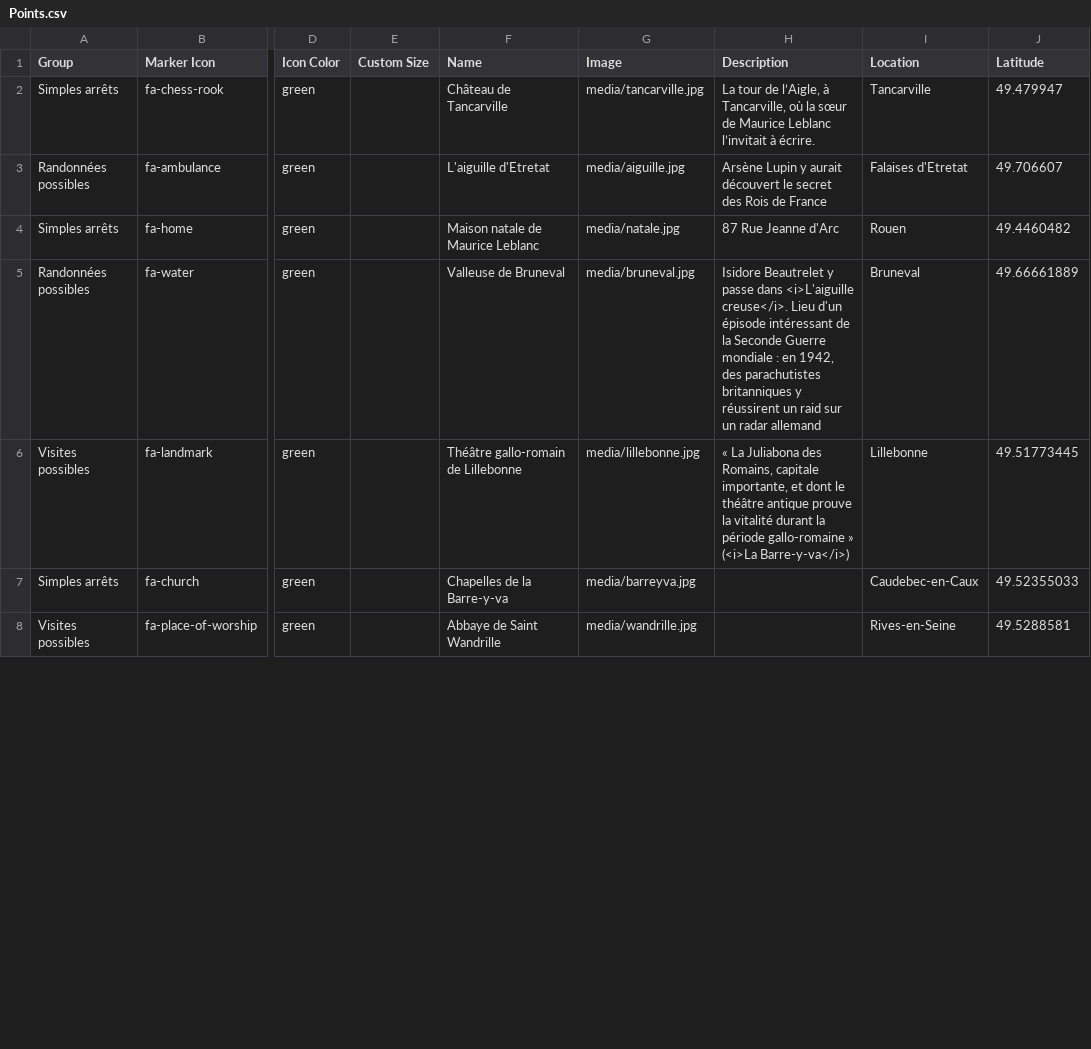
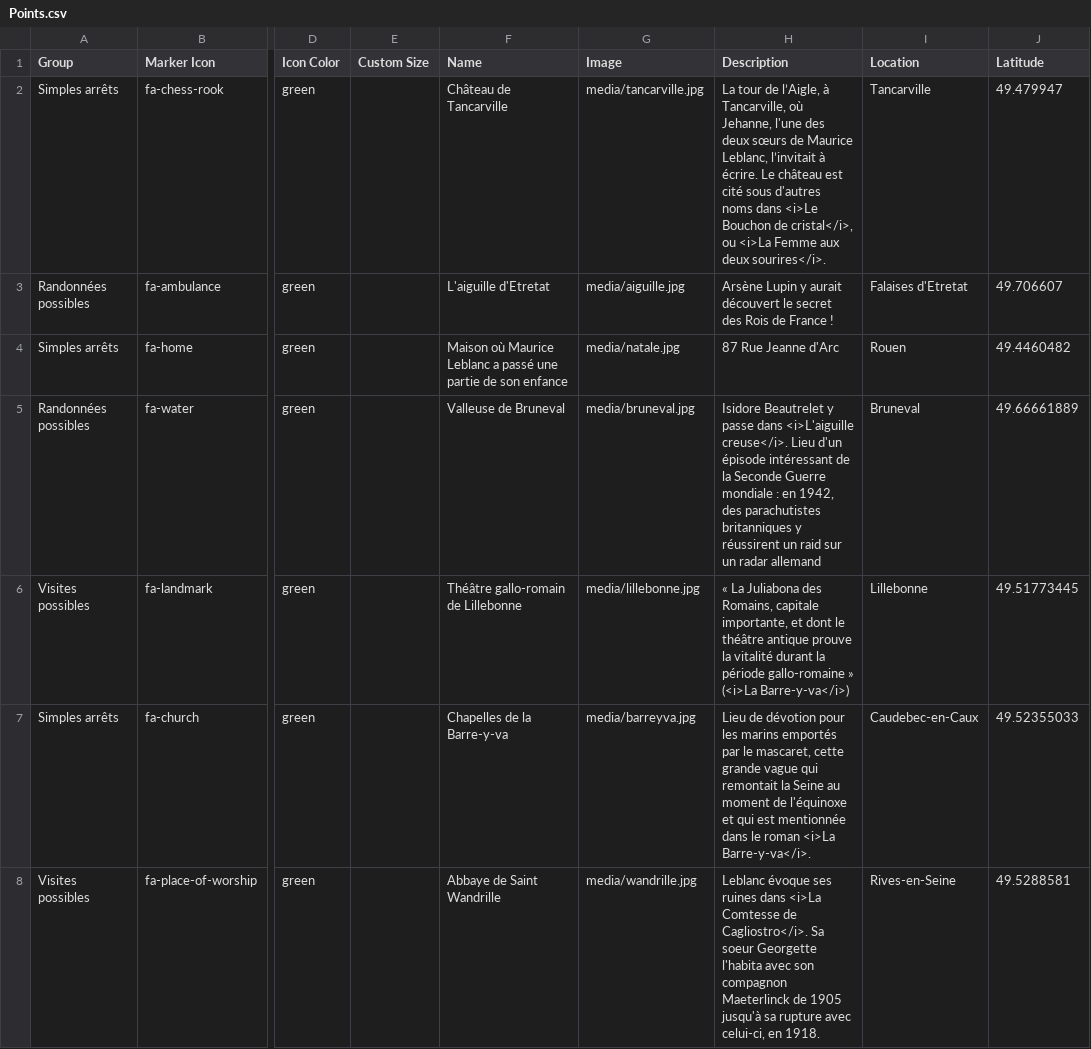
Before and after one commit to telerama/-leaflet-maps-with-google-sheets, a CSV file: csv/Points.csv, drawn as a sheet; only a part is shown, gaps mark what is left out; the diff covers the shown part only; the diff names each change by its address in the sheet, - before the commit and + after, or states it on an @@ line.

Commit message:
Add files via upload

```diff
--- a/csv/Points.csv
+++ b/csv/Points.csv
-H2 (Description): …Tancarville, où la sœur de Maurice Leblanc l’invitait à écrire.
+H2 (Description): …Tancarville, où Jehanne, l'une des deux sœurs de Maurice Leblanc, l’invitait à écrire. Le château est cité sous d'autres noms dans <i>Le Bouchon de cristal</i>, ou <i>La Femme aux deux sourires</i>.
-H3 (Description): …de France
+H3 (Description): …de France !
-F4 (Name): Maison natale de Maurice Leblanc
+F4 (Name): Maison où Maurice Leblanc a passé une partie de son enfance
-H7 (Description): (empty)
+H7 (Description): Lieu de dévotion pour les marins emportés par le mascaret, cette grande vague qui remontait la Seine au moment de l'équinoxe et qui est mentionnée dans le roman <i>La Barre-y-va</i>.
-H8 (Description): (empty)
+H8 (Description): Leblanc évoque ses ruines dans <i>La Comtesse de Cagliostro</i>. Sa soeur Georgette l'habita avec son compagnon Maeterlinck de 1905 jusqu'à sa rupture avec celui-ci, en 1918.
```
Also changed, not shown: 7 edited cells elsewhere in this file.
